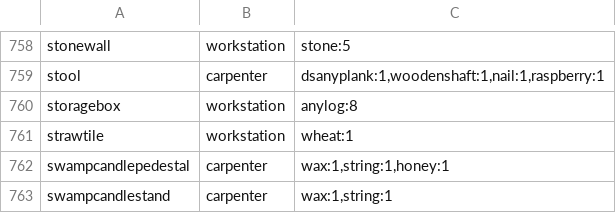
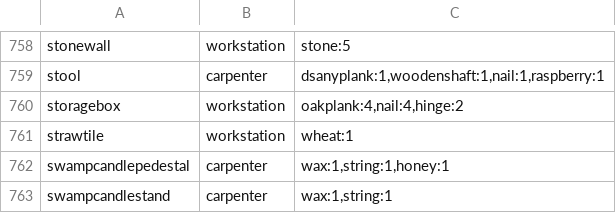
Before and after one commit to opusliews/Necesse-DynamicSettlementsMod, a TSV file: src/main/resources/crafting_recipe_rework.tsv, drawn as a sheet; only a part is shown, gaps mark what is left out.

Commit message:
Implemented crafting guide enhancements

```diff
--- a/src/main/resources/crafting_recipe_rework.tsv
+++ b/src/main/resources/crafting_recipe_rework.tsv
@@ -759,3 +759,3 @@ stonewall	workstation	stone:5
 stool	carpenter	dsanyplank:1,woodenshaft:1,nail:1,raspberry:1
-storagebox	workstation	anylog:8
+storagebox	workstation	oakplank:4,nail:4,hinge:2
 strawtile	workstation	wheat:1
```
Also changed, not shown: 6 other files.
